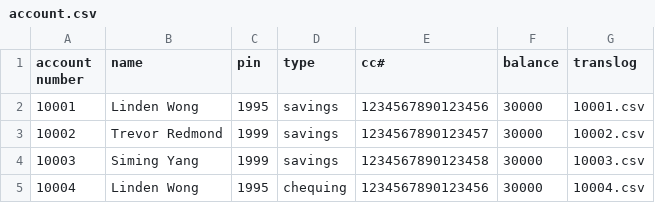
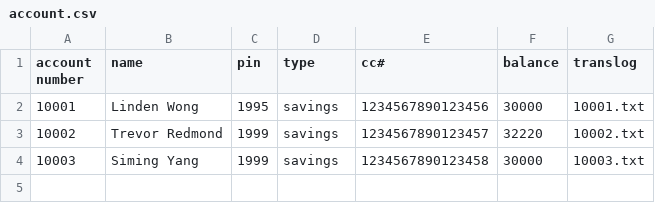
Before and after one commit to Seawingwangyum/Python-ATM, a CSV file: account.csv, drawn as a sheet; the diff names each change by its address in the sheet, - before the commit and + after, or states it on an @@ line.

```diff
--- a/account.csv
+++ b/account.csv
-G2 (translog): 10001.csv
+G2 (translog): 10001.txt
-F3 (balance): 30000
+F3 (balance): 32220
-G3 (translog): 10002.csv
+G3 (translog): 10002.txt
-G4 (translog): 10003.csv
+G4 (translog): 10003.txt
-row 5: 10004 | Linden Wong | 1995 | chequing | 1234567890123456 | 30000 | 10004.csv
```
Also changed, not shown: 7 other files.
